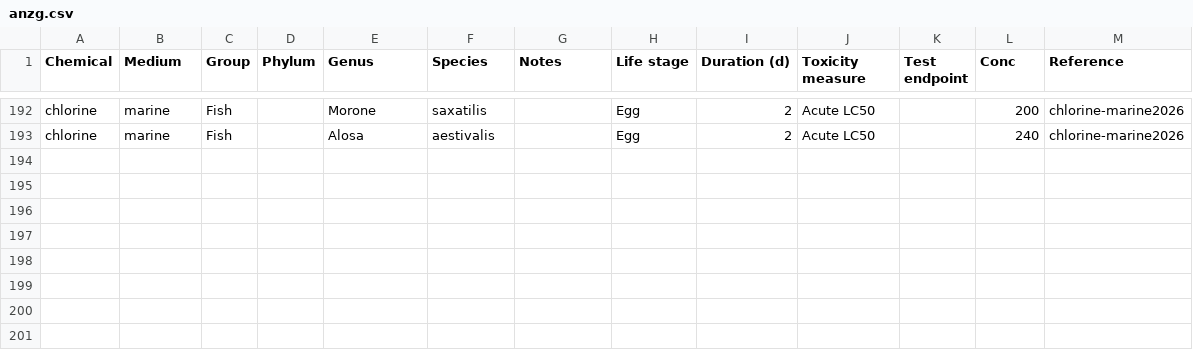
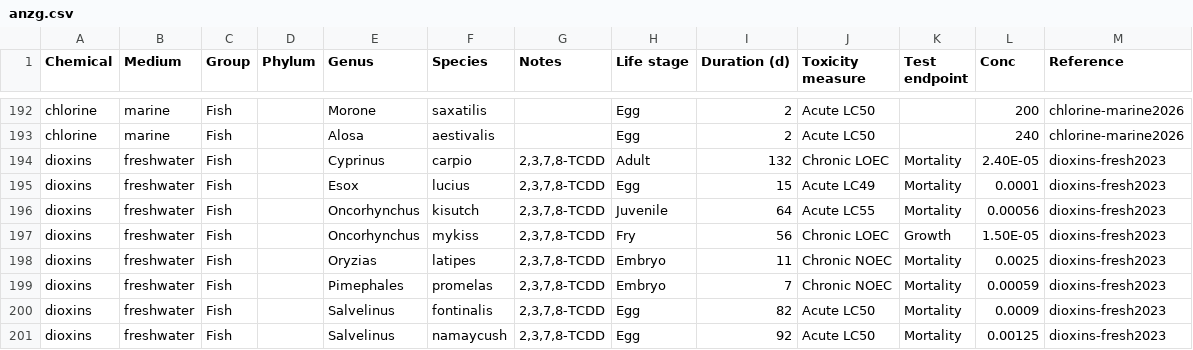
Before and after one commit to open-AIMS/ssddata, a CSV file: data-raw/anzg/anzg.csv, drawn as a sheet; only a part is shown, gaps mark what is left out; the diff names each change by its address in the sheet, - before the commit and + after, or states it on an @@ line.

Commit message:
add technical brief for chlorine marine and all anew material for dioxins freshwater

```diff
--- a/data-raw/anzg/anzg.csv
+++ b/data-raw/anzg/anzg.csv
+row 194: dioxins | freshwater | Fish |  | Cyprinus | carpio | 2,3,7,8-TCDD | Adult | 132 | Chronic LOEC | Mortality | 2.40E-05 | dioxins-fresh2023
+row 195: dioxins | freshwater | Fish |  | Esox | lucius | 2,3,7,8-TCDD | Egg | 15 | Acute LC49 | Mortality | 0.0001 | dioxins-fresh2023
+row 196: dioxins | freshwater | Fish |  | Oncorhynchus | kisutch | 2,3,7,8-TCDD | Juvenile | 64 | Acute LC55 | Mortality | 0.00056 | dioxins-fresh2023
+row 197: dioxins | freshwater | Fish |  | Oncorhynchus | mykiss | 2,3,7,8-TCDD | Fry | 56 | Chronic LOEC | Growth | 1.50E-05 | dioxins-fresh2023
+row 198: dioxins | freshwater | Fish |  | Oryzias | latipes | 2,3,7,8-TCDD | Embryo | 11 | Chronic NOEC | Mortality | 0.0025 | dioxins-fresh2023
+row 199: dioxins | freshwater | Fish |  | Pimephales | promelas | 2,3,7,8-TCDD | Embryo | 7 | Chronic NOEC | Mortality | 0.00059 | dioxins-fresh2023
+row 200: dioxins | freshwater | Fish |  | Salvelinus | fontinalis | 2,3,7,8-TCDD | Egg | 82 | Acute LC50 | Mortality | 0.0009 | dioxins-fresh2023
+row 201: dioxins | freshwater | Fish |  | Salvelinus | namaycush | 2,3,7,8-TCDD | Egg | 92 | Acute LC50 | Mortality | 0.00125 | dioxins-fresh2023
```
Also changed, not shown: 6 other files.
